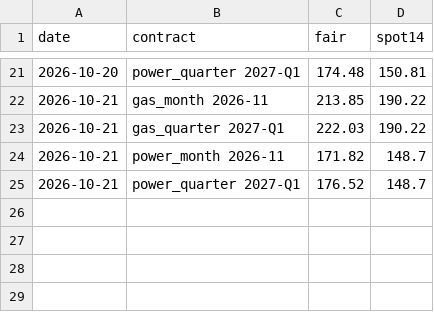
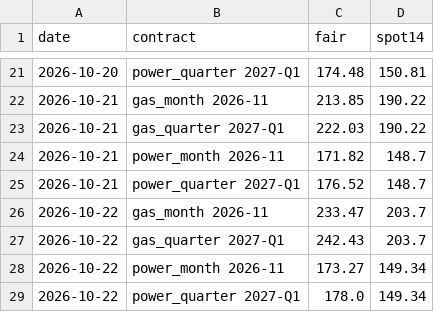
Before and after one commit to bruno-crosbie/Power-strategies, a CSV file: weather-fade/live/fair_values.csv, drawn as a sheet; only a part is shown, gaps mark what is left out; the diff names each change by its address in the sheet, - before the commit and + after, or states it on an @@ line.

```diff
--- a/weather-fade/live/fair_values.csv
+++ b/weather-fade/live/fair_values.csv
+row 26: 2026-10-22 | gas_month 2026-11 | 233.47 | 203.7
+row 27: 2026-10-22 | gas_quarter 2027-Q1 | 242.43 | 203.7
+row 28: 2026-10-22 | power_month 2026-11 | 173.27 | 149.34
+row 29: 2026-10-22 | power_quarter 2027-Q1 | 178.0 | 149.34
```
Also changed, not shown: 2 other files.
